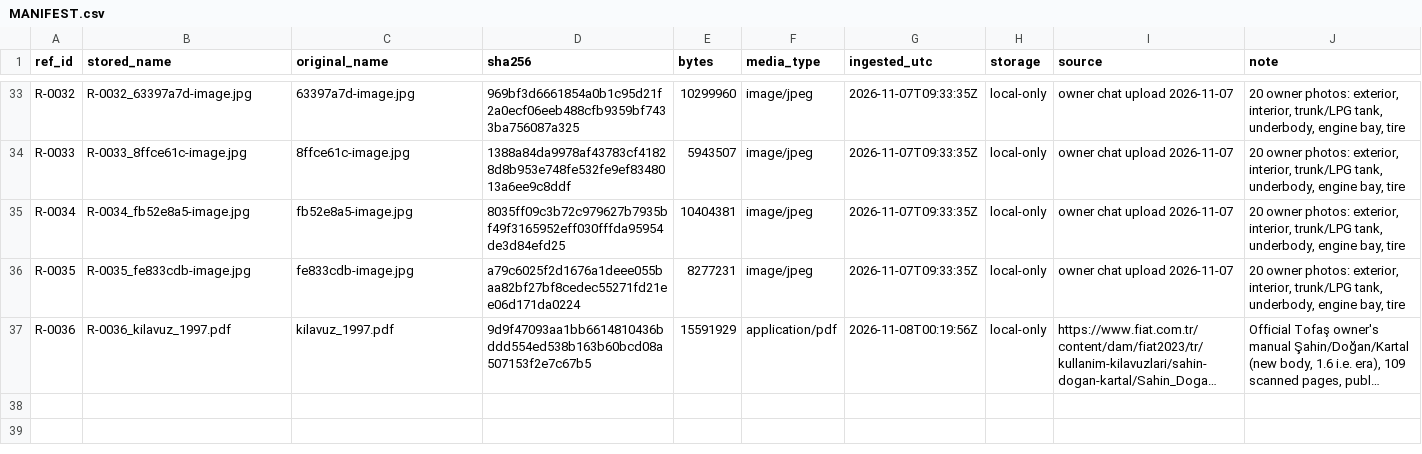
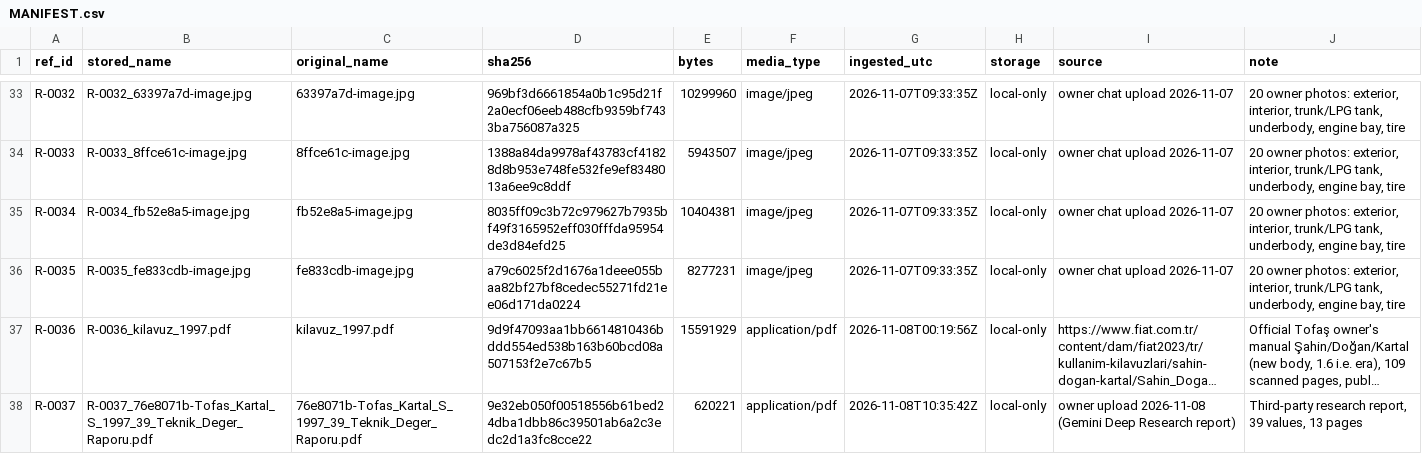
Before and after one commit to cactence-ship-it/jarvis-builds, a CSV file: kartal-s-twin/refs/MANIFEST.csv, drawn as a sheet; only a part is shown, gaps mark what is left out; long unchanged cells end in …; the diff names each change by its address in the sheet, - before the commit and + after, or states it on an @@ line.

```diff
--- a/kartal-s-twin/refs/MANIFEST.csv
+++ b/kartal-s-twin/refs/MANIFEST.csv
+row 38: R-0037 | R-0037_76e8071b-Tofas_Kartal_S_1997_39_Teknik_Deger_Raporu.pdf | 76e8071b-Tofas_Kartal_S_1997_39_Teknik_Deger_Raporu.pdf | 9e32eb050f00518556b61bed24dba1dbb86c39501ab6a2c3edc2d1a3fc8cce22 | 620221 | application/pdf | 2026-11-08T10:35:42Z | local-only | owner upload 2026-11-08 (Gemini Deep Research report) | Third-party research report, 39 values, 13 pages
```
Also changed, not shown: 12 other files.
